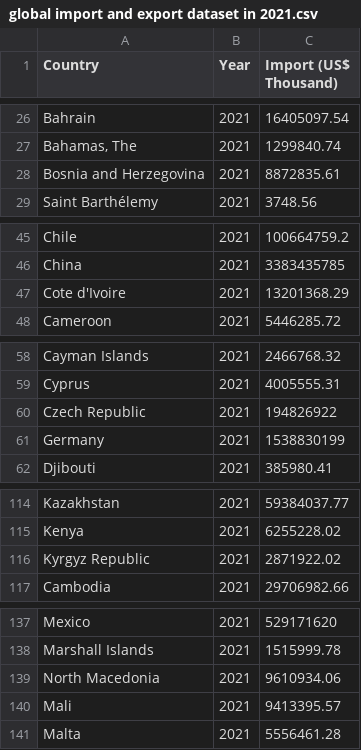
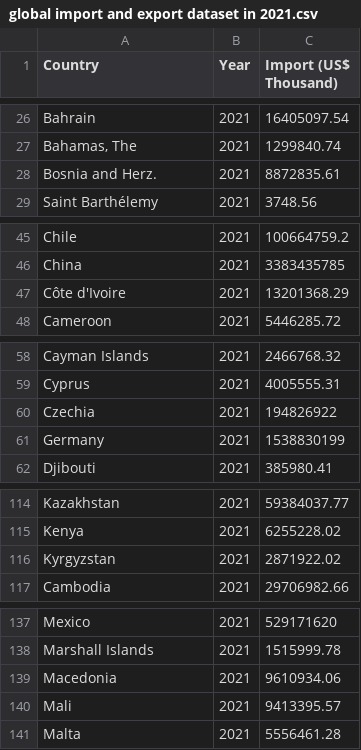
Before and after one commit to AndyyHu/0081, a CSV file: global import and export dataset in 2021.csv, drawn as a sheet; only a part is shown, gaps mark what is left out; the diff covers the shown part only.

Commit message:
Add files via upload

```diff
--- a/global import and export dataset in 2021.csv
+++ b/global import and export dataset in 2021.csv
@@ -27,3 +27,3 @@ Bahrain,2021,16405097.54
 "Bahamas, The",2021,1299840.74
-Bosnia and Herzegovina,2021,8872835.61
+Bosnia and Herz.,2021,8872835.61
 Saint Barthélemy,2021,3748.56
@@ -46,3 +46,3 @@ Chile,2021,100664759.2
 China,2021,3383435785
-Cote d'Ivoire,2021,13201368.29
+Côte d'Ivoire,2021,13201368.29
 Cameroon,2021,5446285.72
@@ -59,3 +59,3 @@ Cayman Islands,2021,2466768.32
 Cyprus,2021,4005555.31
-Czech Republic,2021,194826922
+Czechia,2021,194826922
 Germany,2021,1538830199
@@ -115,3 +115,3 @@ Kazakhstan,2021,59384037.77
 Kenya,2021,6255228.02
-Kyrgyz Republic,2021,2871922.02
+Kyrgyzstan,2021,2871922.02
 Cambodia,2021,29706982.66
@@ -138,3 +138,3 @@ Mexico,2021,529171620
 Marshall Islands,2021,1515999.78
-North Macedonia,2021,9610934.06
+Macedonia,2021,9610934.06
 Mali,2021,9413395.57
```
Also changed, not shown: 4 edited cells elsewhere in this file.
